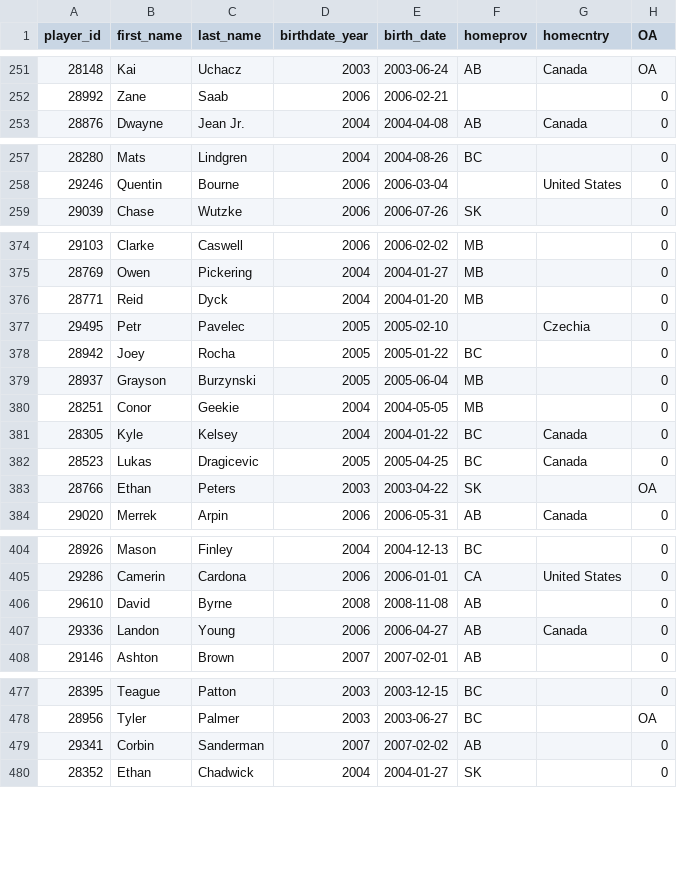
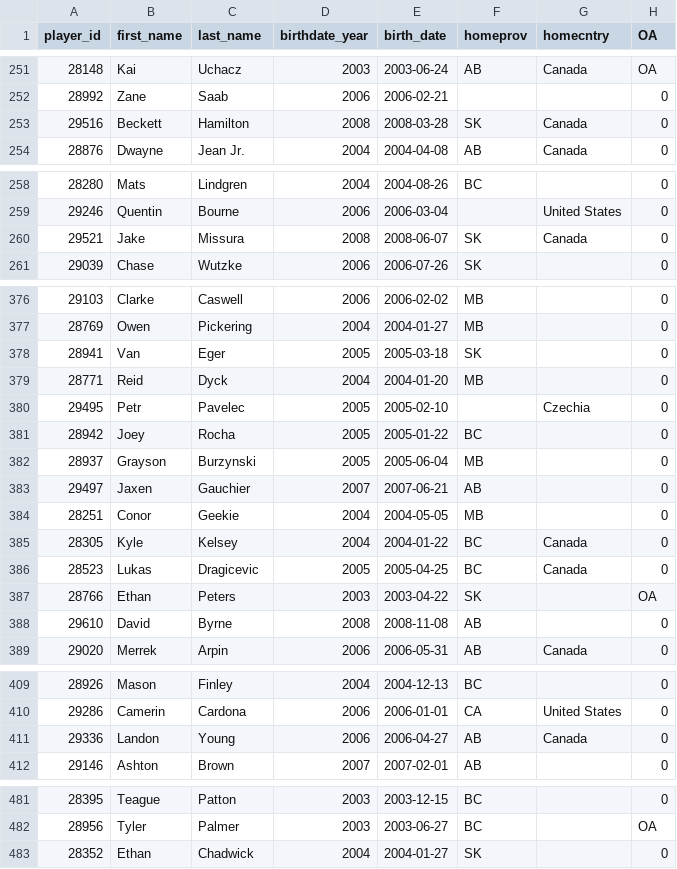
Before and after one commit to lennonay/Prospect_scraper, a CSV file: data/roster/WHL_2023_24_Regular_Season_roster.csv, drawn as a sheet; only a part is shown, gaps mark what is left out.

```diff
--- a/data/roster/WHL_2023_24_Regular_Season_roster.csv
+++ b/data/roster/WHL_2023_24_Regular_Season_roster.csv
@@ -252,2 +252,3 @@ player_id,first_name,last_name,birthdate_year,birth_date,homeprov,homecntry,OA
 28992,Zane,Saab,2006,2006-02-21,,,0
+29516,Beckett,Hamilton,2008,2008-03-28,SK,Canada,0
 28876,Dwayne,Jean Jr.,2004,2004-04-08,AB,Canada,0
@@ -258,2 +259,3 @@ player_id,first_name,last_name,birthdate_year,birth_date,homeprov,homecntry,OA
 29246,Quentin,Bourne,2006,2006-03-04,,United States,0
+29521,Jake,Missura,2008,2008-06-07,SK,Canada,0
 29039,Chase,Wutzke,2006,2006-07-26,SK,,0
@@ -375,2 +377,3 @@ player_id,first_name,last_name,birthdate_year,birth_date,homeprov,homecntry,OA
 28769,Owen,Pickering,2004,2004-01-27,MB,,0
+28941,Van,Eger,2005,2005-03-18,SK,,0
 28771,Reid,Dyck,2004,2004-01-20,MB,,0
@@ -379,2 +382,3 @@ player_id,first_name,last_name,birthdate_year,birth_date,homeprov,homecntry,OA
 28937,Grayson,Burzynski,2005,2005-06-04,MB,,0
+29497,Jaxen,Gauchier,2007,2007-06-21,AB,,0
 28251,Conor,Geekie,2004,2004-05-05,MB,,0
@@ -383,2 +387,3 @@ player_id,first_name,last_name,birthdate_year,birth_date,homeprov,homecntry,OA
 28766,Ethan,Peters,2003,2003-04-22,SK,,OA
+29610,David,Byrne,2008,2008-11-08,AB,,0
 29020,Merrek,Arpin,2006,2006-05-31,AB,Canada,0
@@ -405,3 +410,2 @@ player_id,first_name,last_name,birthdate_year,birth_date,homeprov,homecntry,OA
 29286,Camerin,Cardona,2006,2006-01-01,CA,United States,0
-29610,David,Byrne,2008,2008-11-08,AB,,0
 29336,Landon,Young,2006,2006-04-27,AB,Canada,0
@@ -478,3 +482,2 @@ player_id,first_name,last_name,birthdate_year,birth_date,homeprov,homecntry,OA
 28956,Tyler,Palmer,2003,2003-06-27,BC,,OA
-29341,Corbin,Sanderman,2007,2007-02-02,AB,,0
 28352,Ethan,Chadwick,2004,2004-01-27,SK,,0
```
Also changed, not shown: 1 other file.
